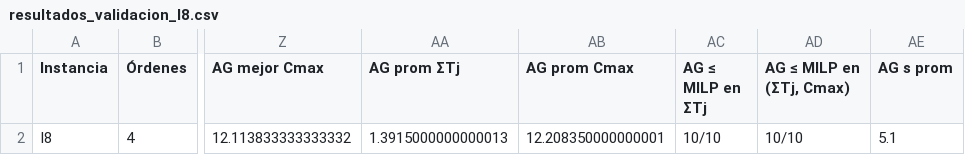
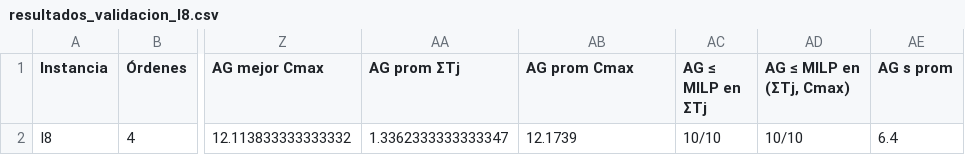
Before and after one commit to luisaghs/Flow-shop-sublotes-consistentes, a CSV file: fase2/salida_validacion/resultados_validacion_I8.csv, drawn as a sheet; only a part is shown, gaps mark what is left out; the diff names each change by its address in the sheet, - before the commit and + after, or states it on an @@ line.

```diff
--- a/fase2/salida_validacion/resultados_validacion_I8.csv
+++ b/fase2/salida_validacion/resultados_validacion_I8.csv
-AA2 (AG prom ΣTj): 1.3915000000000013
+AA2 (AG prom ΣTj): 1.3362333333333347
-AB2 (AG prom Cmax): 12.208350000000001
+AB2 (AG prom Cmax): 12.1739
-AE2 (AG s prom): 5.1
+AE2 (AG s prom): 6.4
```
Also changed, not shown: fase2/salida_solucion/replicas.csv, fase2/salida_validacion/resultados_validacion_I3.csv, 17 other files.
